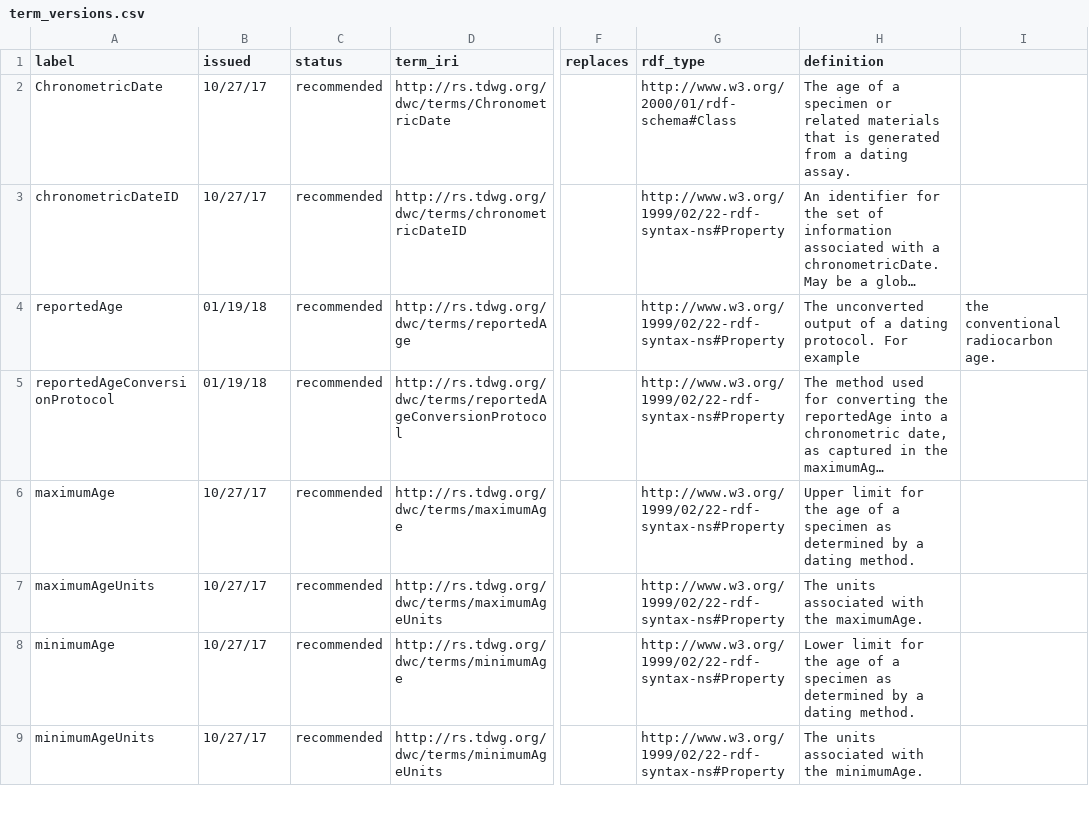
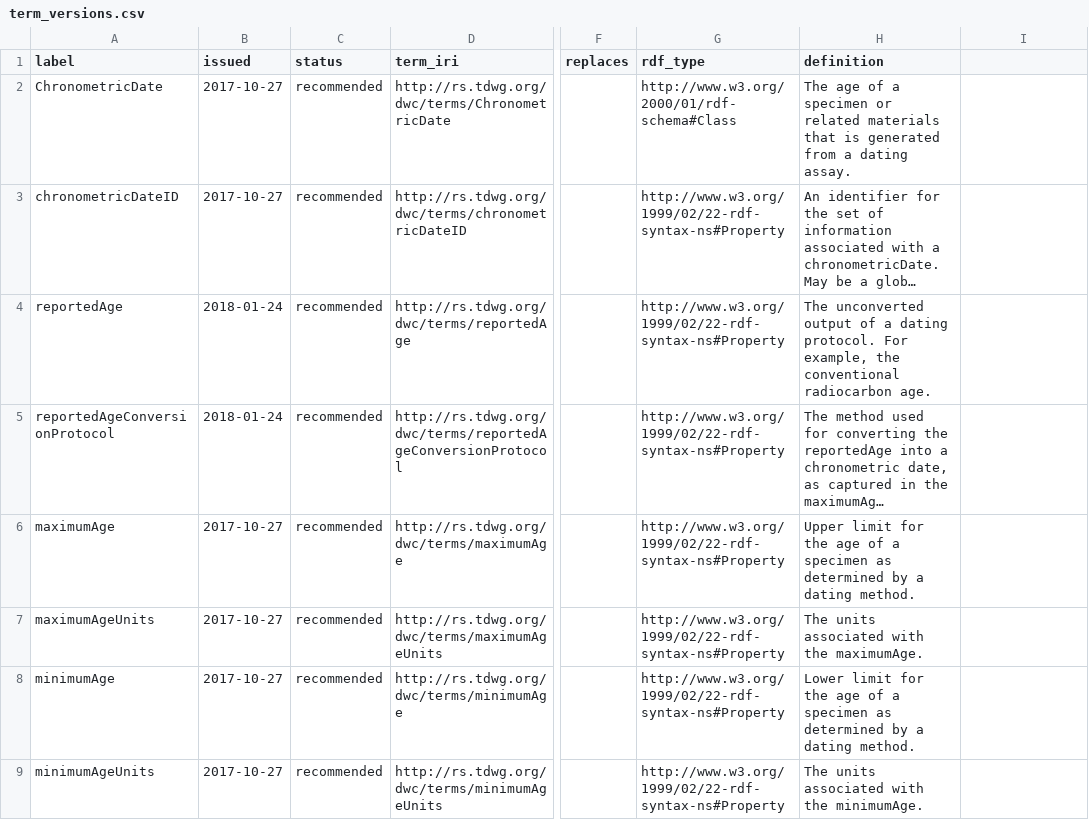
Before and after one commit to tdwg/chrono, a CSV file: standard/vocabularies/term_versions.csv, drawn as a sheet; only a part is shown, gaps mark what is left out; long unchanged cells end in …; the diff covers the shown part only; the diff names each change by its address in the sheet, - before the commit and + after, or states it on an @@ line.

```diff
--- a/standard/vocabularies/term_versions.csv
+++ b/standard/vocabularies/term_versions.csv
-B2:B3 (issued): 10/27/17
+B2:B3 (issued): 2017-10-27
-B4:B5 (issued): 01/19/18
+B4:B5 (issued): 2018-01-24
-H4 (definition): …protocol. For example
+H4 (definition): …protocol. For example, the conventional radiocarbon age.
-I4: the conventional radiocarbon age.
+I4: (empty)
-B6:B9 (issued): 10/27/17
+B6:B9 (issued): 2017-10-27
```
Also changed, not shown: 7 edited cells elsewhere in this file, 1 other file.
